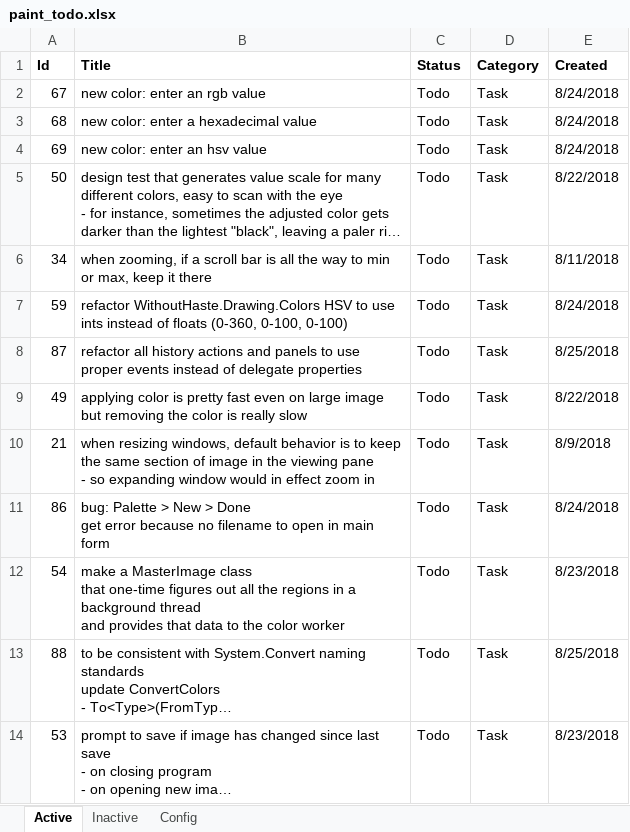
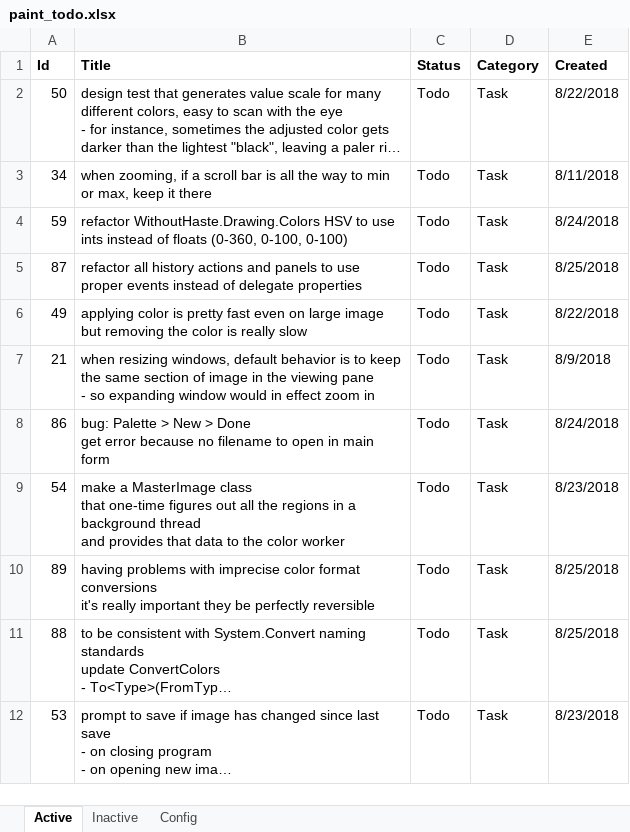
Before and after one commit to WithoutHaste/PerpetualPaint, an Excel workbook: paint_todo.xlsx, sheet Active, drawn as a sheet; only a part is shown; long unchanged cells end in …; values as stored, in another font and other column widths than the file's, no borders; removed rows and columns are numbered as before the commit, all else as after; ↵ is a line break in a cell; the diff names each change by its address in the sheet, - before the commit and + after, or states it on an @@ line.

Commit message:
edit palette: new color by hexadecimal/rgb/hsv

```diff
--- a/paint_todo.xlsx (sheet Active)
+++ b/paint_todo.xlsx (sheet Active)
-row 2: 67 | new color: enter an rgb value | Todo | Task | 8/24/2018
-row 3: 68 | new color: enter a hexadecimal value | Todo | Task | 8/24/2018
-row 4: 69 | new color: enter an hsv value | Todo | Task | 8/24/2018
+row 10: 89 | having problems with imprecise color format conversions ↵ it's really important they be perfectly reversible | Todo | Task | 8/25/2018
```
Also changed, not shown: sheet Inactive, sheet Config, 2 other files.
